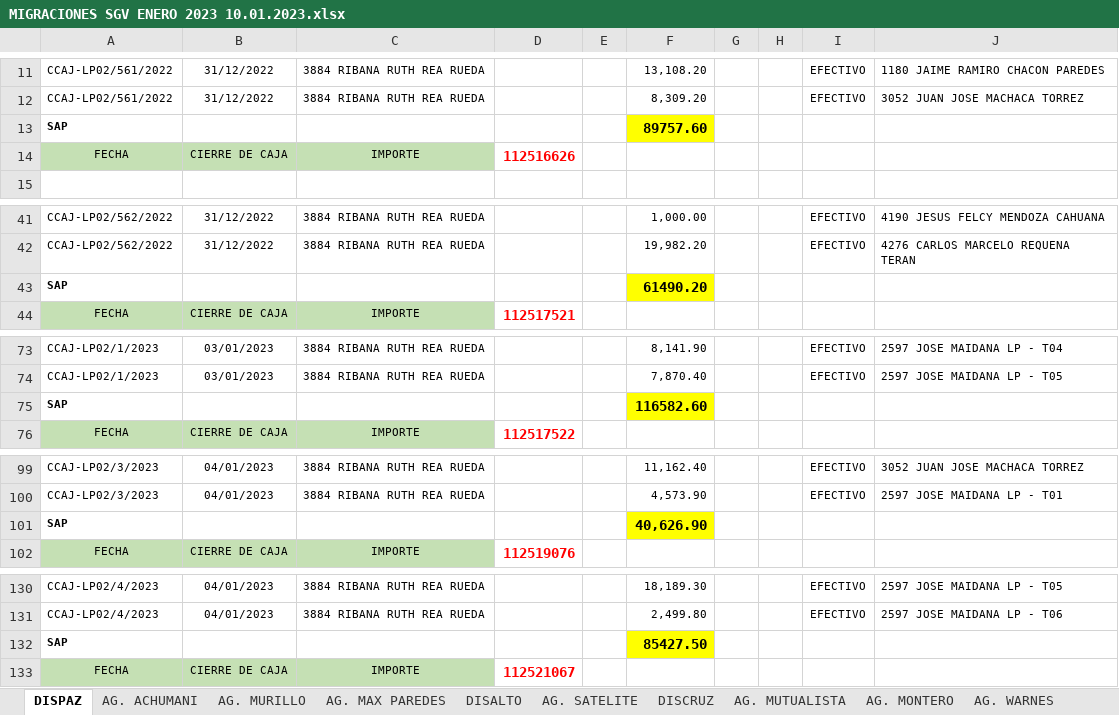
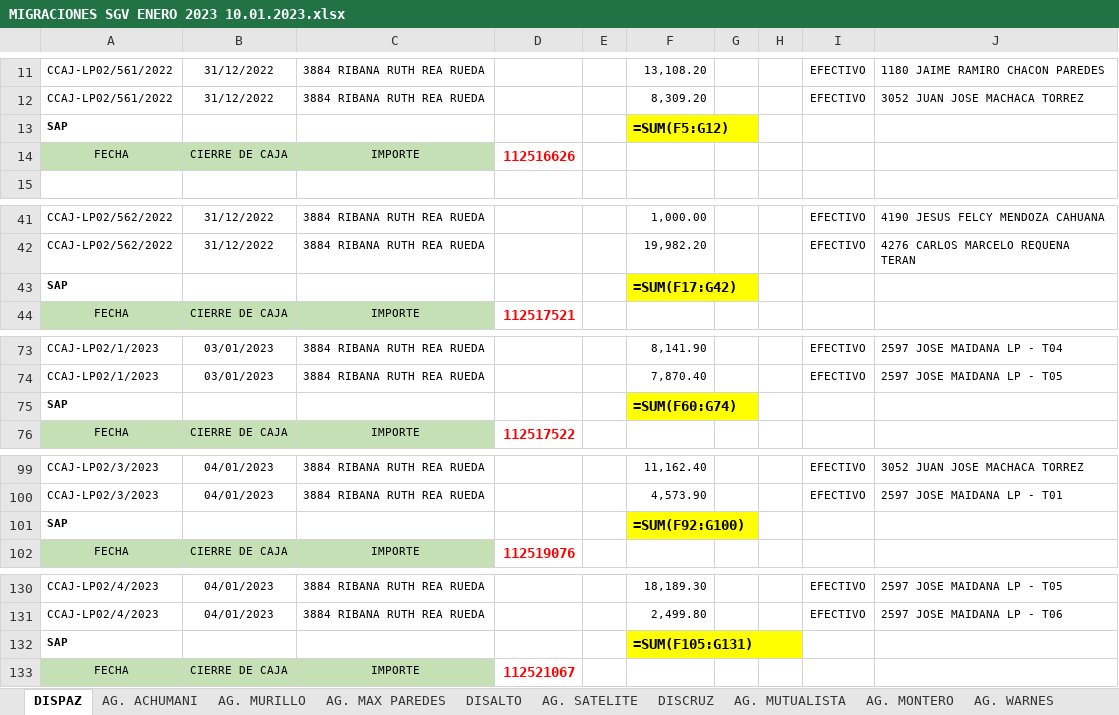
Before and after one commit to cristhiaml95/Traslado-de-tesoreria-B5, an Excel workbook: Migraciones/MIGRACIONES SGV ENERO 2023 10.01.2023.xlsx, sheet DISPAZ, drawn as a sheet; only a part is shown, gaps mark what is left out; values as stored, in another font and other column widths than the file's, no borders; formulas without a stored value are shown as written; charts and pictures not drawn; the diff covers the shown part only; the diff names each change by its address in the sheet, - before the commit and + after, or states it on an @@ line.

```diff
--- a/Migraciones/MIGRACIONES SGV ENERO 2023 10.01.2023.xlsx (sheet DISPAZ)
+++ b/Migraciones/MIGRACIONES SGV ENERO 2023 10.01.2023.xlsx (sheet DISPAZ)
-F13: 89757.60
+F13: =SUM(F5:G12)
-F43: 61490.20
+F43: =SUM(F17:G42)
-F75: 116582.60
+F75: =SUM(F60:G74)
-F101: 40,626.90
+F101: =SUM(F92:G100)
-F132: 85427.50
+F132: =SUM(F105:G131)
```
Also changed, not shown: 9 edited cells elsewhere in this sheet, sheet DISCRUZ, sheet DISALTO, sheet DISTAR, sheet COCHABAMBA, sheet POTOSI, sheet TRINIDAD, 4 more sheets, charts or pictures, Cuentas recaudadoras/CUENTAS DE CAJA IVSA.xlsx, 9 other files.
